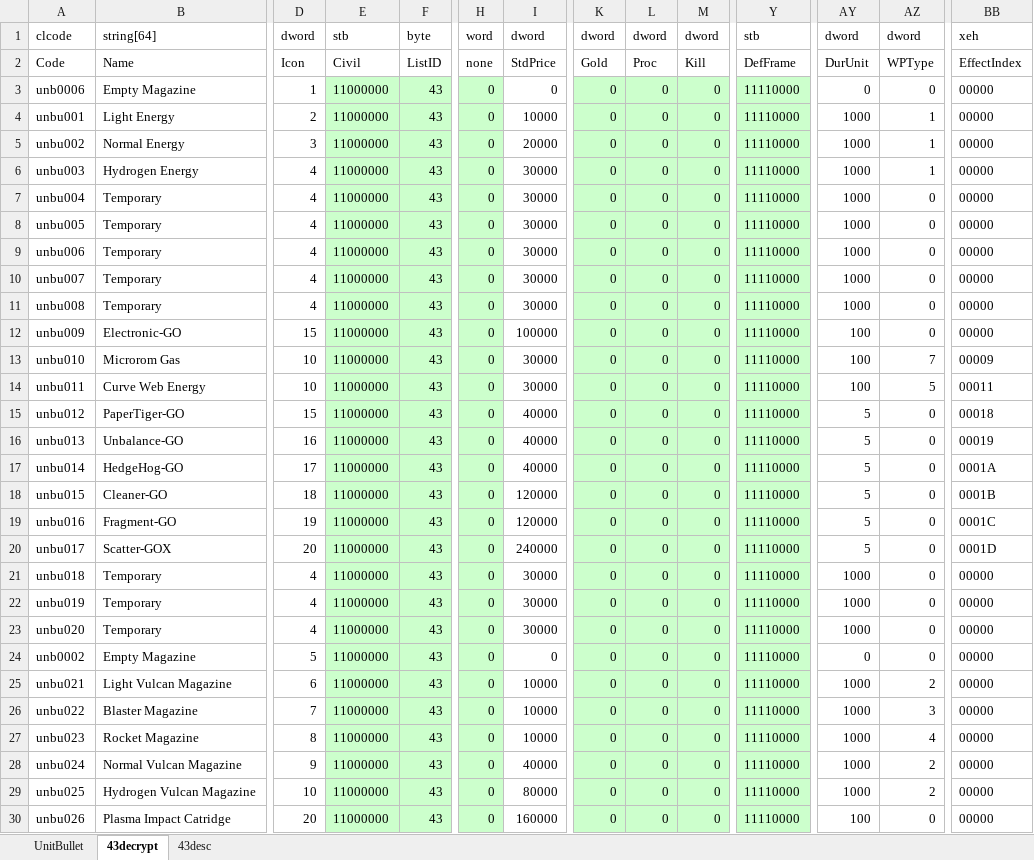
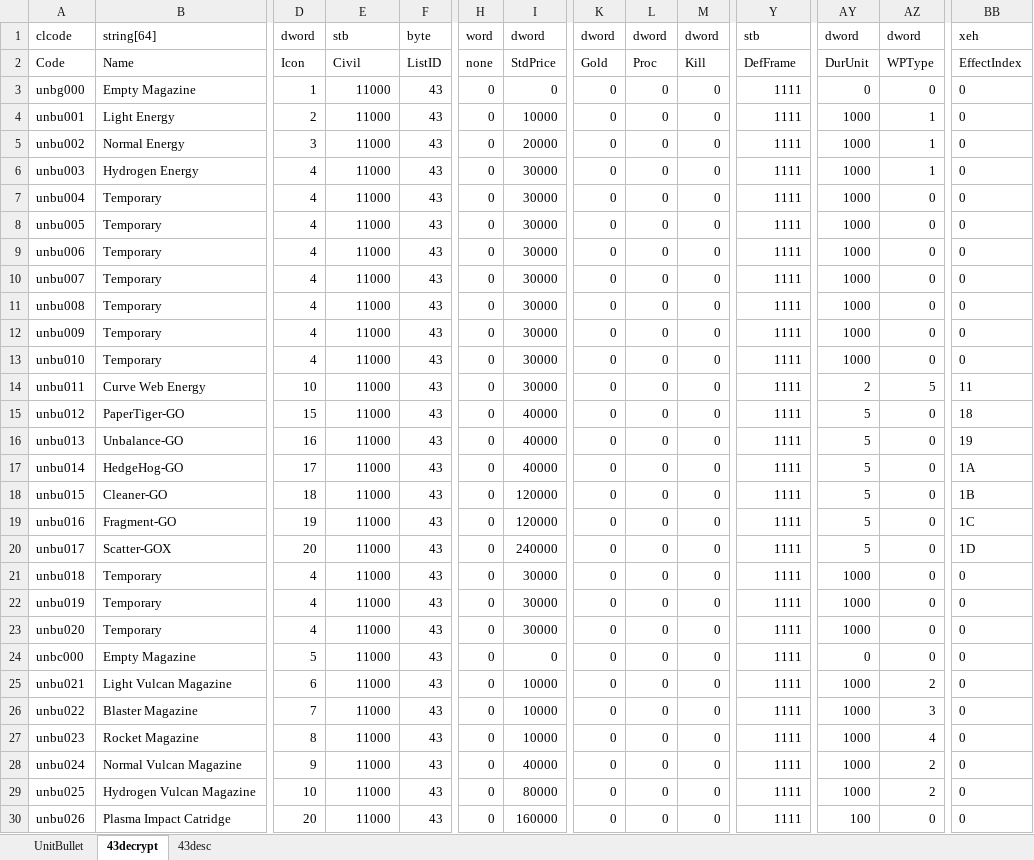
Before and after one commit to juangraydev/nexus-database, an Excel workbook: gu_in/Item.edf/43_UnitBullet/UnitBullet.xlsx, sheet 43decrypt, drawn as a sheet; only a part is shown, gaps mark what is left out; values as stored, in another font and other column widths than the file's, no borders; the diff covers the shown part only; the diff names each change by its address in the sheet, - before the commit and + after, or states it on an @@ line.

```diff
--- a/gu_in/Item.edf/43_UnitBullet/UnitBullet.xlsx (sheet 43decrypt)
+++ b/gu_in/Item.edf/43_UnitBullet/UnitBullet.xlsx (sheet 43decrypt)
-A3: unb0006
+A3: unbg000
-E3:E30: 11000000
+E3:E30: 11000
-E3:F30 fill: #CCFFCC
+E3:F30 fill: none
-H3:H30 fill: #CCFFCC
+H3:H30 fill: none
-K3:Y30 fill: #CCFFCC
+K3:Y30 fill: none
-Y3:Y30: 11110000
+Y3:Y30: 1111
-BB3:BB12: 00000
+BB3:BB12: 0
-B12: Electronic-GO
+B12: Temporary
-D12: 15
+D12: 4
-I12: 100000
+I12: 30000
-AY12:AY13: 100
+AY12:AY13: 1000
-B13: Microrom Gas
+B13: Temporary
-D13: 10
+D13: 4
-AZ13: 7
+AZ13: 0
-BB13: 00009
+BB13: 0
-AY14: 100
+AY14: 2
-BB14: 00011
+BB14: 11
-BB15: 00018
+BB15: 18
-BB16: 00019
+BB16: 19
-BB17: 0001A
+BB17: 1A
-BB18: 0001B
+BB18: 1B
-BB19: 0001C
+BB19: 1C
-BB20: 0001D
+BB20: 1D
-BB21:BB30: 00000
+BB21:BB30: 0
-A24: unb0002
+A24: unbc000
```
Also changed, not shown: 174 edited cells and cell formats elsewhere in this sheet, sheet UnitBullet, sheet 43desc, formulas that keep their value, gu_in/SkillForce.edf/PotionItemEffect.xlsx, 5 other files.
